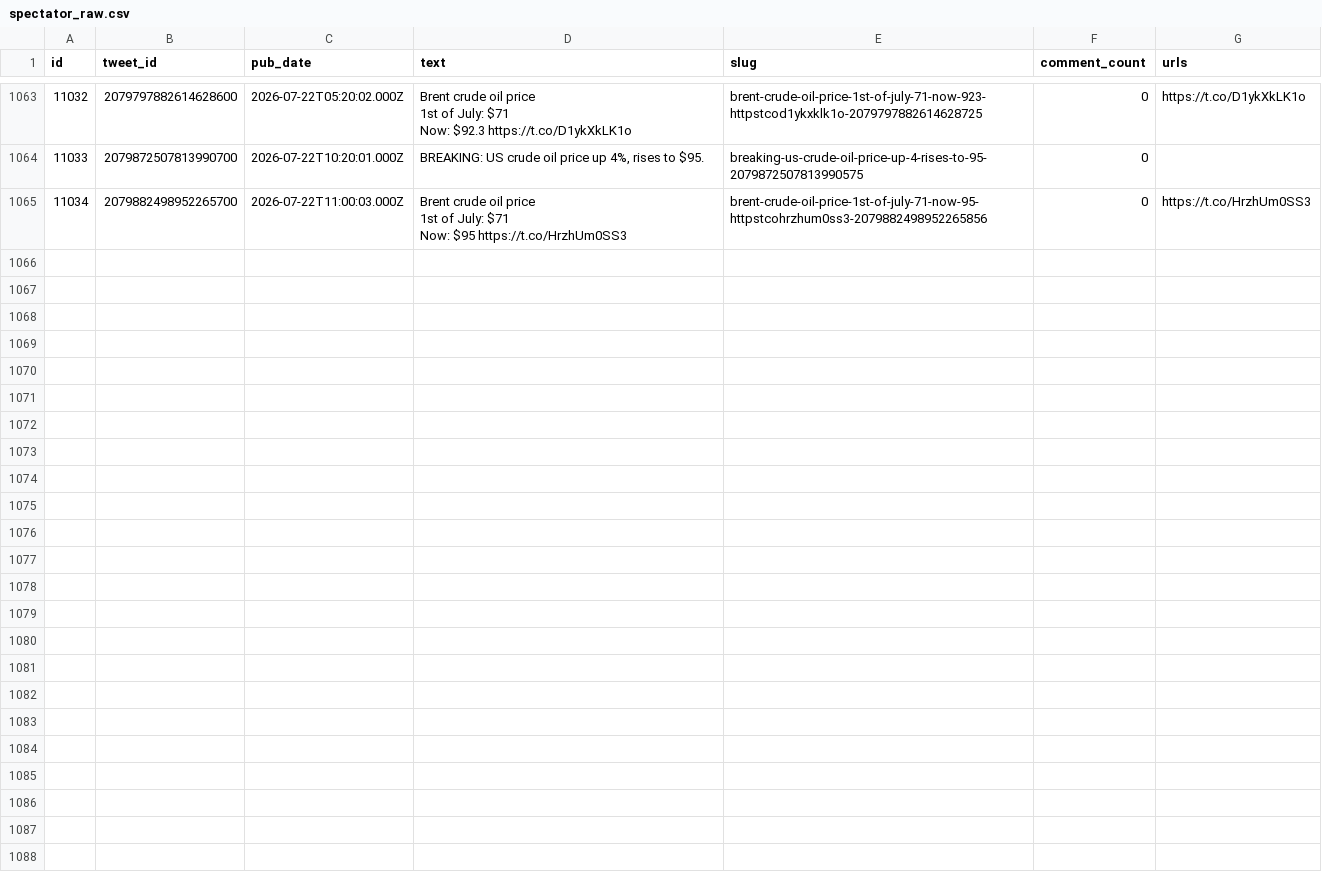
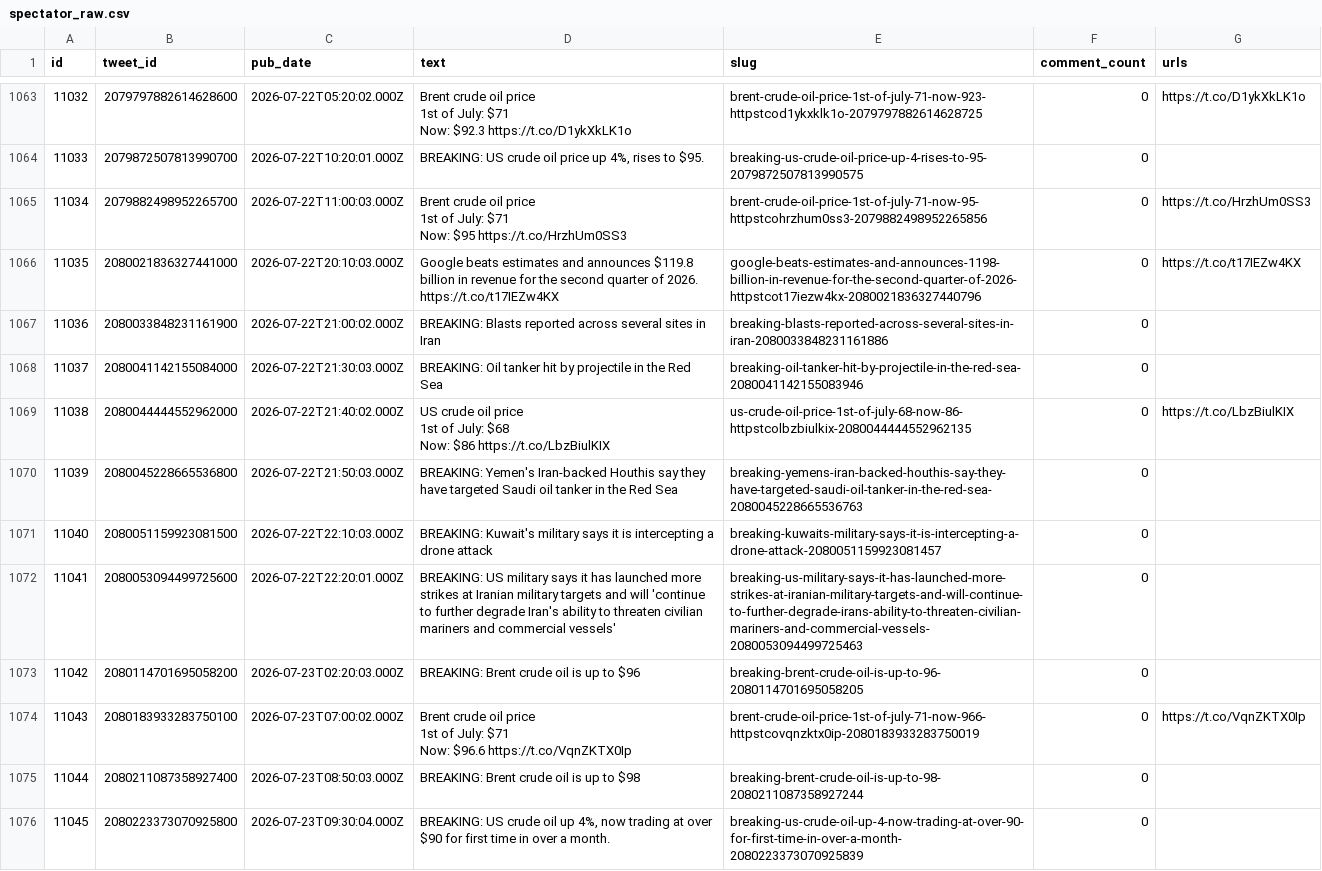
Before and after one commit to chiragr5241/Geopolitics, a CSV file: data/raw_data/spectator_raw.csv, drawn as a sheet; only a part is shown, gaps mark what is left out.

```diff
--- a/data/raw_data/spectator_raw.csv
+++ b/data/raw_data/spectator_raw.csv
@@ -1842 +1842,20 @@ Now: $92.3 https://t.co/D1ykXkLK1o","brent-crude-oil-price-1st-of-july-71-now-92
 Now: $95 https://t.co/HrzhUm0SS3","brent-crude-oil-price-1st-of-july-71-now-95-httpstcohrzhum0ss3-2079882498952265856","0","https://t.co/HrzhUm0SS3"
+"11035","2080021836327441000","2026-07-22T20:10:03.000Z","Google beats estimates and announces $119.8 billion in revenue for the second quarter of 2026. https://t.co/t17IEZw4KX","google-beats-estimates-and-announces-1198-billion-in-revenue-for-the-second-quarter-of-2026-httpstcot17iezw4kx-2080021836327440796","0","https://t.co/t17IEZw4KX"
+"11036","2080033848231161900","2026-07-22T21:00:02.000Z","BREAKING: Blasts reported across several sites in Iran","breaking-blasts-reported-across-several-sites-in-iran-2080033848231161886","0",""
+"11037","2080041142155084000","2026-07-22T21:30:03.000Z","BREAKING: Oil tanker hit by projectile in the Red Sea","breaking-oil-tanker-hit-by-projectile-in-the-red-sea-2080041142155083946","0",""
+"11038","2080044444552962000","2026-07-22T21:40:02.000Z","US crude oil price
+
+1st of July: $68
+
+Now: $86 https://t.co/LbzBiulKIX","us-crude-oil-price-1st-of-july-68-now-86-httpstcolbzbiulkix-2080044444552962135","0","https://t.co/LbzBiulKIX"
+"11039","2080045228665536800","2026-07-22T21:50:03.000Z","BREAKING: Yemen's Iran-backed Houthis say they have targeted Saudi oil tanker in the Red Sea","breaking-yemens-iran-backed-houthis-say-they-have-targeted-saudi-oil-tanker-in-the-red-sea-2080045228665536763","0",""
+"11040","2080051159923081500","2026-07-22T22:10:03.000Z","BREAKING: Kuwait's military says it is intercepting a drone attack","breaking-kuwaits-military-says-it-is-intercepting-a-drone-attack-2080051159923081457","0",""
+"11041","2080053094499725600","2026-07-22T22:20:01.000Z","BREAKING: US military says it has launched more strikes at Iranian military targets and will 'continue to further degrade Iran's ability to threaten civilian mariners and commercial vessels'","breaking-us-military-says-it-has-launched-more-strikes-at-iranian-military-targets-and-will-continue-to-further-degrade-irans-ability-to-threaten-civilian-mariners-and-commercial-vessels-2080053094499725463","0",""
+"11042","2080114701695058200","2026-07-23T02:20:03.000Z","BREAKING: Brent crude oil is up to $96","breaking-brent-crude-oil-is-up-to-96-2080114701695058205","0",""
+"11043","2080183933283750100","2026-07-23T07:00:02.000Z","Brent crude oil price
+
+1st of July: $71
+
+Now: $96.6 https://t.co/VqnZKTX0Ip","brent-crude-oil-price-1st-of-july-71-now-966-httpstcovqnzktx0ip-2080183933283750019","0","https://t.co/VqnZKTX0Ip"
+"11044","2080211087358927400","2026-07-23T08:50:03.000Z","BREAKING: Brent crude oil is up to $98","breaking-brent-crude-oil-is-up-to-98-2080211087358927244","0",""
+"11045","2080223373070925800","2026-07-23T09:30:04.000Z","BREAKING: US crude oil up 4%, now trading at over $90 for first time in over a month.","breaking-us-crude-oil-up-4-now-trading-at-over-90-for-first-time-in-over-a-month-2080223373070925839","0",""
```
Also changed, not shown: data/incidents.csv, data/raw_data/spectator_media.csv, 5 other files.
